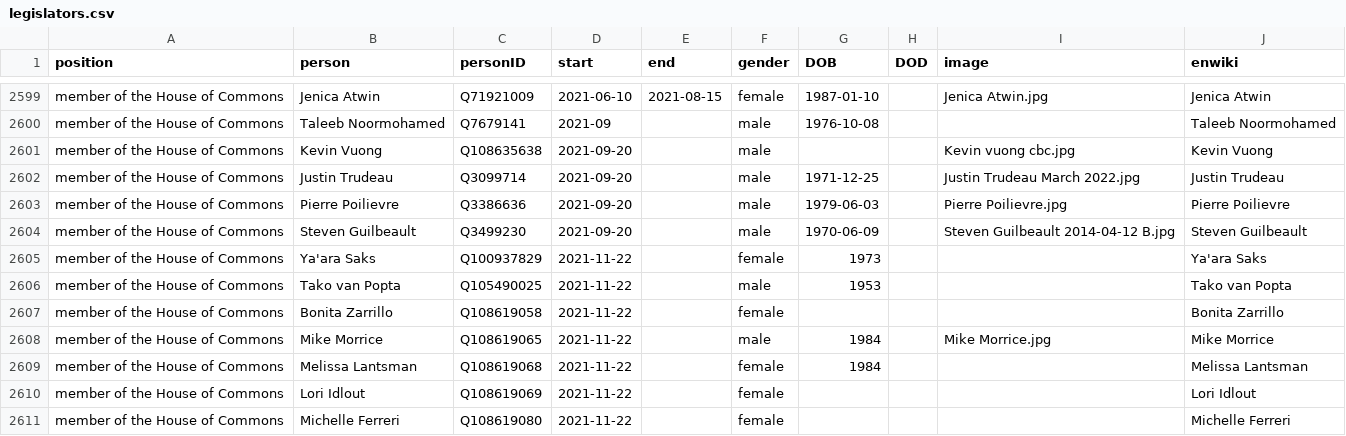
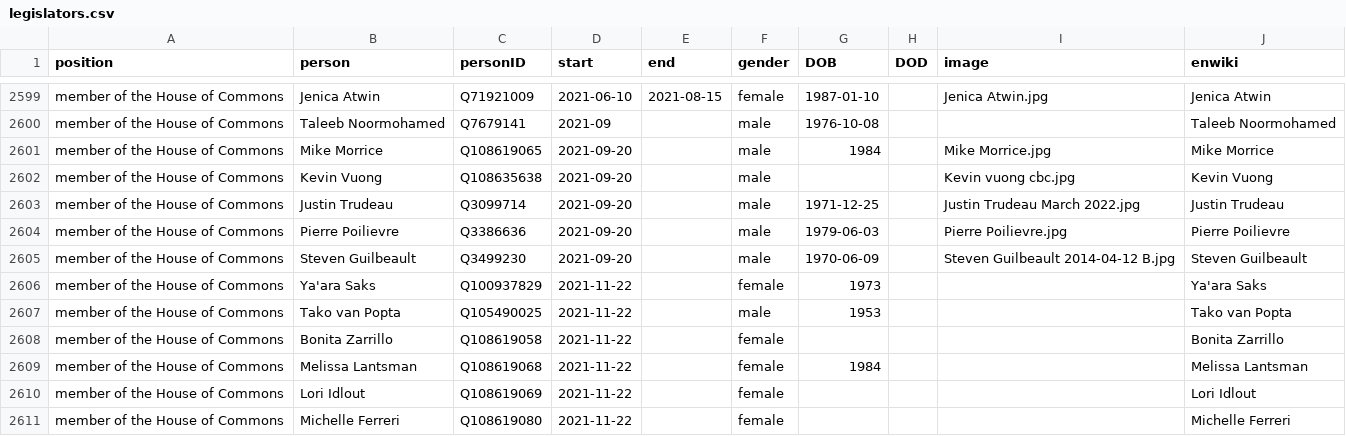
Before and after one commit to every-politician-scrapers/canada-cabinet, a CSV file: html/legislators.csv, drawn as a sheet; only a part is shown, gaps mark what is left out; removed rows and columns are numbered as before the commit, all else as after; the diff names each change by its address in the sheet, - before the commit and + after, or states it on an @@ line.

```diff
--- a/html/legislators.csv
+++ b/html/legislators.csv
+row 2601: member of the House of Commons | Mike Morrice | Q108619065 | 2021-09-20 |  | male | 1984 |  | Mike Morrice.jpg | Mike Morrice
-row 2608: member of the House of Commons | Mike Morrice | Q108619065 | 2021-11-22 |  | male | 1984 |  | Mike Morrice.jpg | Mike Morrice
```
Also changed, not shown: html/current.csv, html/holders21.csv.
